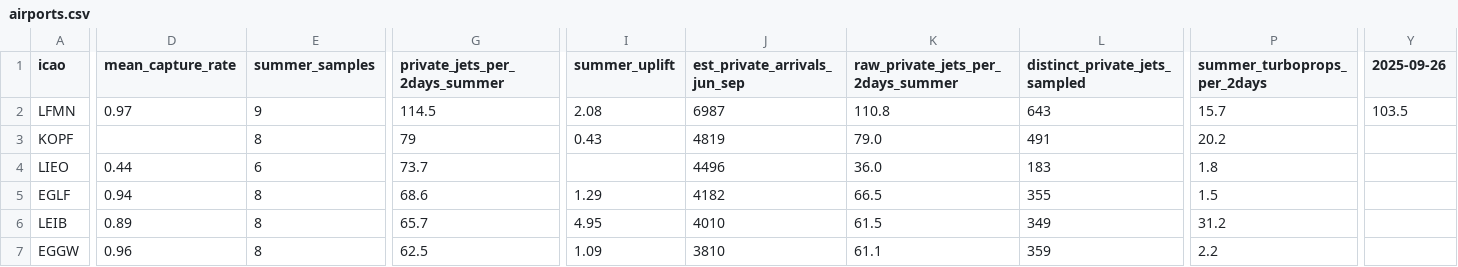
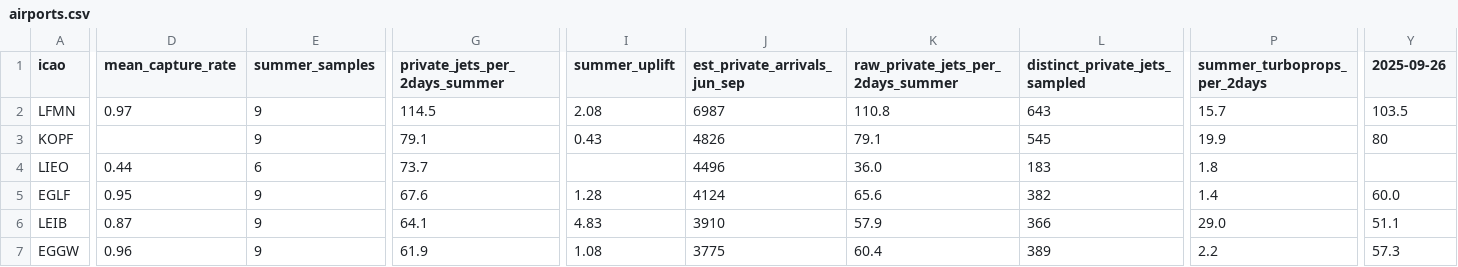
Before and after one commit to tiersky/dubaidecoder, a CSV file: tools/summer-jets/out/airports.csv, drawn as a sheet; only a part is shown, gaps mark what is left out; the diff covers the shown part only; the diff names each change by its address in the sheet, - before the commit and + after, or states it on an @@ line.

```diff
--- a/tools/summer-jets/out/airports.csv
+++ b/tools/summer-jets/out/airports.csv
-E3 (summer_samples): 8
+E3 (summer_samples): 9
-G3 (private_jets_per_2days_summer): 79
+G3 (private_jets_per_2days_summer): 79.1
-J3 (est_private_arrivals_jun_sep): 4819
+J3 (est_private_arrivals_jun_sep): 4826
-K3: 79.0
+K3: 79.1
-L3 (distinct_private_jets_sampled): 491
+L3 (distinct_private_jets_sampled): 545
-P3 (summer_turboprops_per_2days): 20.2
+P3 (summer_turboprops_per_2days): 19.9
-Y3 (2025-09-26): (empty)
+Y3 (2025-09-26): 80
-D5 (mean_capture_rate): 0.94
+D5 (mean_capture_rate): 0.95
-E5:E7 (summer_samples): 8
+E5:E7 (summer_samples): 9
-G5 (private_jets_per_2days_summer): 68.6
+G5 (private_jets_per_2days_summer): 67.6
-I5 (summer_uplift): 1.29
+I5 (summer_uplift): 1.28
-J5 (est_private_arrivals_jun_sep): 4182
+J5 (est_private_arrivals_jun_sep): 4124
-K5: 66.5
+K5: 65.6
-L5 (distinct_private_jets_sampled): 355
+L5 (distinct_private_jets_sampled): 382
-P5 (summer_turboprops_per_2days): 1.5
+P5 (summer_turboprops_per_2days): 1.4
-Y5 (2025-09-26): (empty)
+Y5 (2025-09-26): 60.0
-D6 (mean_capture_rate): 0.89
+D6 (mean_capture_rate): 0.87
-G6 (private_jets_per_2days_summer): 65.7
+G6 (private_jets_per_2days_summer): 64.1
-I6 (summer_uplift): 4.95
+I6 (summer_uplift): 4.83
-J6 (est_private_arrivals_jun_sep): 4010
+J6 (est_private_arrivals_jun_sep): 3910
-K6: 61.5
+K6: 57.9
-L6 (distinct_private_jets_sampled): 349
+L6 (distinct_private_jets_sampled): 366
-P6 (summer_turboprops_per_2days): 31.2
+P6 (summer_turboprops_per_2days): 29.0
-Y6 (2025-09-26): (empty)
+Y6 (2025-09-26): 51.1
-G7 (private_jets_per_2days_summer): 62.5
+G7 (private_jets_per_2days_summer): 61.9
-I7 (summer_uplift): 1.09
+I7 (summer_uplift): 1.08
-J7 (est_private_arrivals_jun_sep): 3810
+J7 (est_private_arrivals_jun_sep): 3775
-K7: 61.1
+K7: 60.4
-L7 (distinct_private_jets_sampled): 359
+L7 (distinct_private_jets_sampled): 389
-Y7 (2025-09-26): (empty)
+Y7 (2025-09-26): 57.3
```
Also changed, not shown: 2 added rows, 2 removed rows and 48 edited cells elsewhere in this file, 2 other files.
